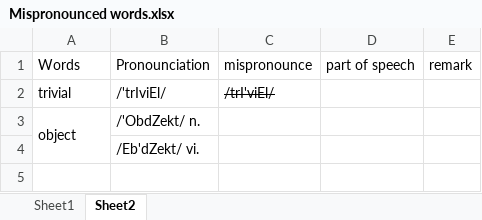
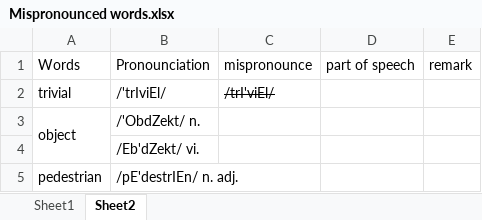
Before and after one commit to NicholasRabbit/English-Note, an Excel workbook: Words/Mispronounced words.xlsx, sheet Sheet2, drawn as a sheet; values as stored, in another font and other column widths than the file's, no borders; the diff names each change by its address in the sheet, - before the commit and + after, or states it on an @@ line.

```diff
--- a/Words/Mispronounced words.xlsx (sheet Sheet2)
+++ b/Words/Mispronounced words.xlsx (sheet Sheet2)
+row 5: pedestrian | /pE'destrIEn/ n. adj.
```
Also changed, not shown: Words/Synonyms/Synonyms.xlsx, 21 other files.
